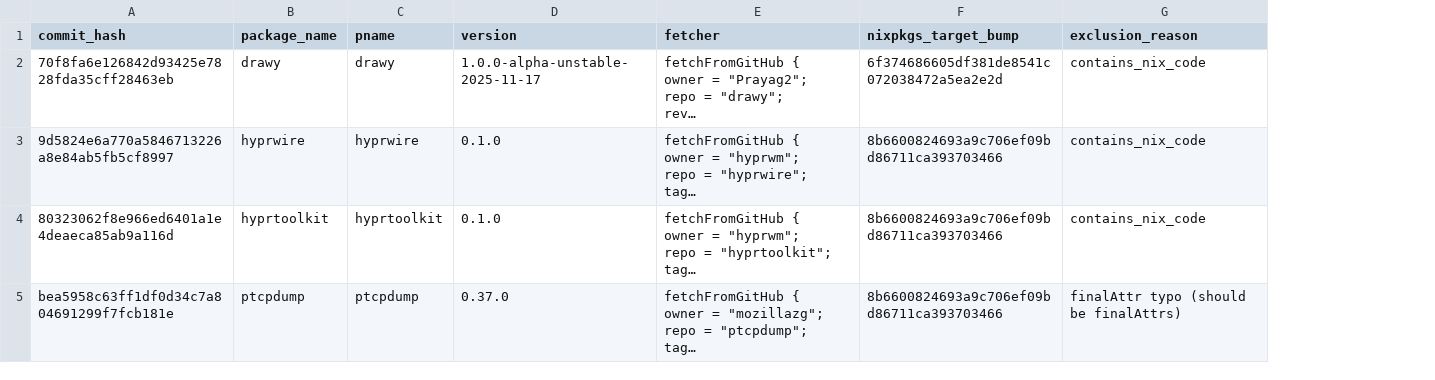
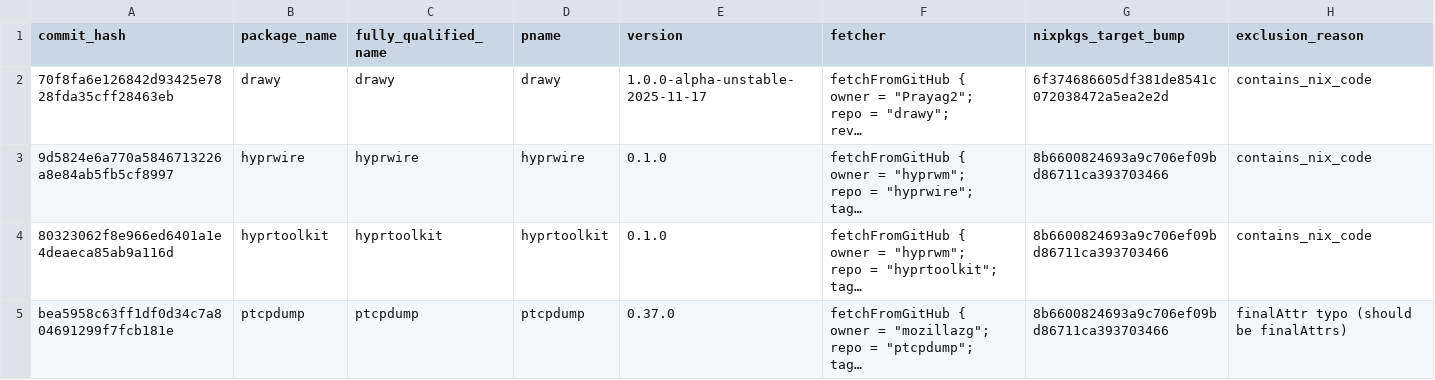
Before and after one commit to mschwaig/nixpkgs, a CSV file: single_fetcher_2025-08-01_2025-11-20_exclusions.csv, drawn as a sheet; only a part is shown; long unchanged cells end in …; the diff covers the shown part only; the diff names each change by its address in the sheet, - before the commit and + after, or states it on an @@ line.

```diff
--- a/single_fetcher_2025-08-01_2025-11-20_exclusions.csv
+++ b/single_fetcher_2025-08-01_2025-11-20_exclusions.csv
+column C (fully_qualified_name), rows 2-5: drawy | hyprwire | hyprtoolkit | ptcpdump
```
Also changed, not shown: 2 added rows, 11 removed rows and 1 edited cell elsewhere in this file, fetcher_exclusions_2025-08-01_2025-11-20.csv, manual_review_2025-08-01_2025-11-20.csv, 5 other files.
